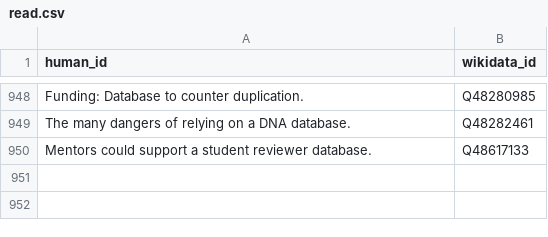
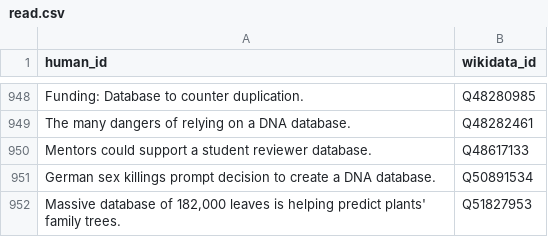
Before and after one commit to lubianat/wikidata_bib, a CSV file: read.csv, drawn as a sheet; only a part is shown, gaps mark what is left out; the diff names each change by its address in the sheet, - before the commit and + after, or states it on an @@ line.

Commit message:
read: Massive database of 182,000 leaves is helping predict plants' family trees.

```diff
--- a/read.csv
+++ b/read.csv
+row 951: German sex killings prompt decision to create a DNA database. | Q50891534
+row 952: Massive database of 182,000 leaves is helping predict plants' family trees. | Q51827953
```
Also changed, not shown: 10 other files.
